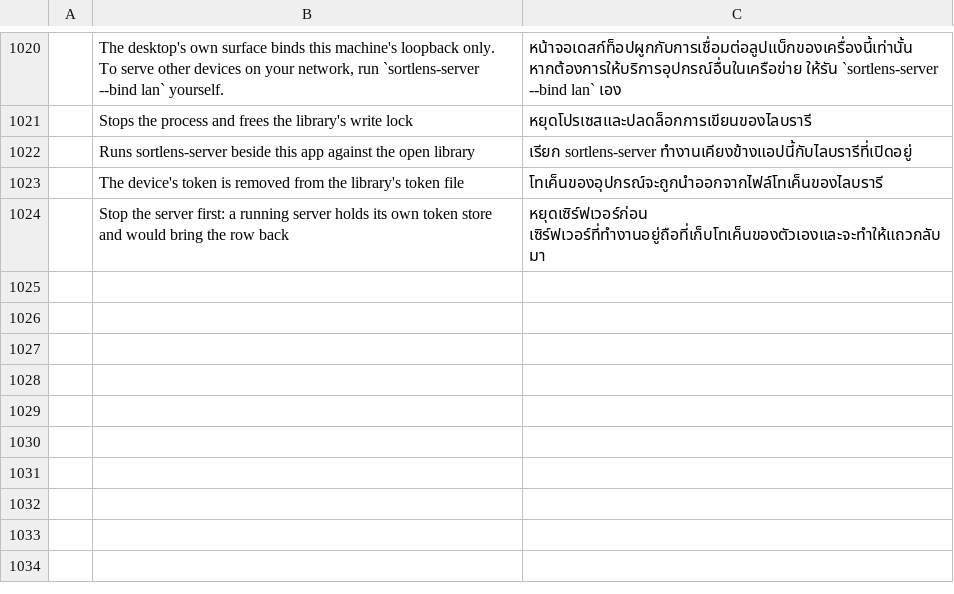
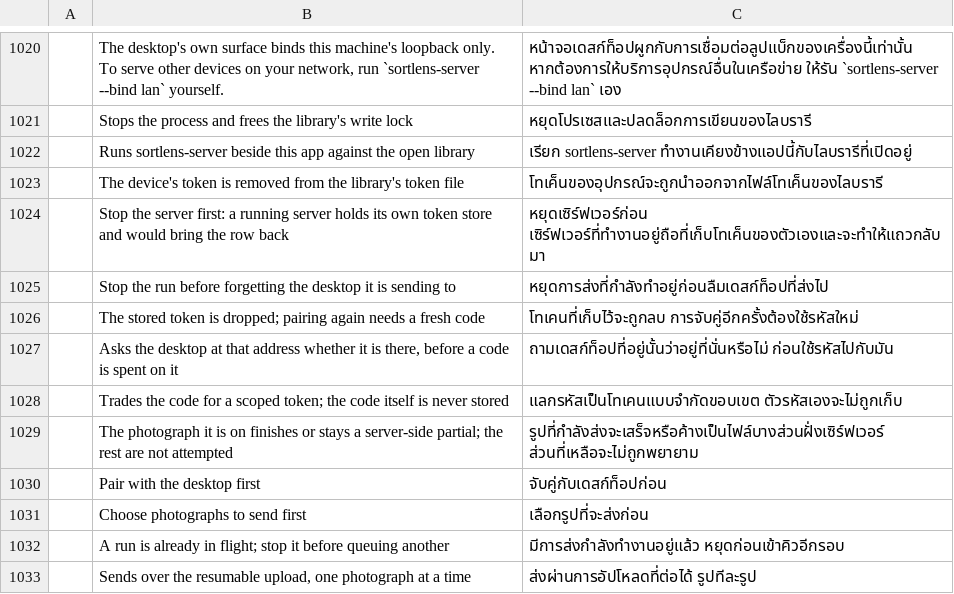
Before and after one commit to Topzic/sortlens-rust, a TSV file: crates/ui/src/i18n/th.tsv, drawn as a sheet; only a part is shown, gaps mark what is left out; the diff names each change by its address in the sheet, - before the commit and + after, or states it on an @@ line.

Commit message:
feat: the phone link's hover names speak the interface language
The Send-to-desktop section explained every control in English: its nine
on_hover_text literals were bare strings, and the send button's four sentences
lived in one `hover` variable, which no source audit can read as a route.

- All nine names are tl! keys in the six catalogues: both forget states, the
  connection test, the pair button, the stop button, and the send button's
  pair/choose/in-flight/send branches.
- The send button's branches now call on_hover_text(tl!(...)) themselves, so
  each state's sentence is its own routed site.
- the_phone_links_hovers_speak_the_interface_language reads shell.rs back and
  requires every site to route with no bare-literal twin, then requires English
  to answer each key unchanged and Arabic all nine rows through i18n::tr.
- The catalogue audit reads the nine keys too, so a row cannot go missing in
  any of the six languages.

ROADMAP's SL-L07 row narrows its remaining list to the eight hover sites over
seven sentences; UX.md and ARCHITECTURE.md record the route. SL-L07 stays
unticked until the source audit proves every painted literal is a catalogue row.

```diff
--- a/crates/ui/src/i18n/th.tsv
+++ b/crates/ui/src/i18n/th.tsv
+row 1025:  | Stop the run before forgetting the desktop it is sending to | หยุดการส่งที่กำลังทำอยู่ก่อนลืมเดสก์ท็อปที่ส่งไป
+row 1026:  | The stored token is dropped; pairing again needs a fresh code | โทเคนที่เก็บไว้จะถูกลบ การจับคู่อีกครั้งต้องใช้รหัสใหม่
+row 1027:  | Asks the desktop at that address whether it is there, before a code is spent on it | ถามเดสก์ท็อปที่อยู่นั้นว่าอยู่ที่นั่นหรือไม่ ก่อนใช้รหัสไปกับมัน
+row 1028:  | Trades the code for a scoped token; the code itself is never stored | แลกรหัสเป็นโทเคนแบบจำกัดขอบเขต ตัวรหัสเองจะไม่ถูกเก็บ
+row 1029:  | The photograph it is on finishes or stays a server-side partial; the rest are not attempted | รูปที่กำลังส่งจะเสร็จหรือค้างเป็นไฟล์บางส่วนฝั่งเซิร์ฟเวอร์ ส่วนที่เหลือจะไม่ถูกพยายาม
+row 1030:  | Pair with the desktop first | จับคู่กับเดสก์ท็อปก่อน
+row 1031:  | Choose photographs to send first | เลือกรูปที่จะส่งก่อน
+row 1032:  | A run is already in flight; stop it before queuing another | มีการส่งกำลังทำงานอยู่แล้ว หยุดก่อนเข้าคิวอีกรอบ
+row 1033:  | Sends over the resumable upload, one photograph at a time | ส่งผ่านการอัปโหลดที่ต่อได้ รูปทีละรูป
```
Also changed, not shown: crates/ui/src/i18n/ar.tsv, crates/ui/src/i18n/ja.tsv, 8 other files.
